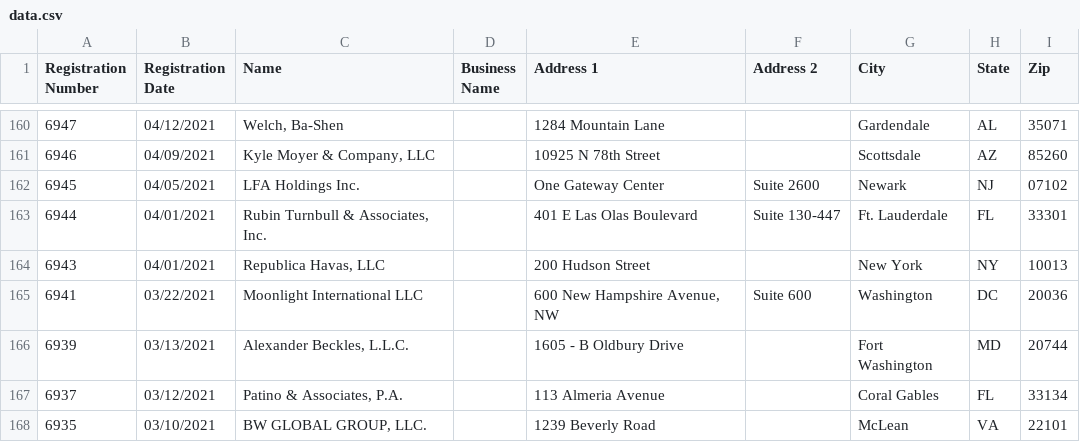
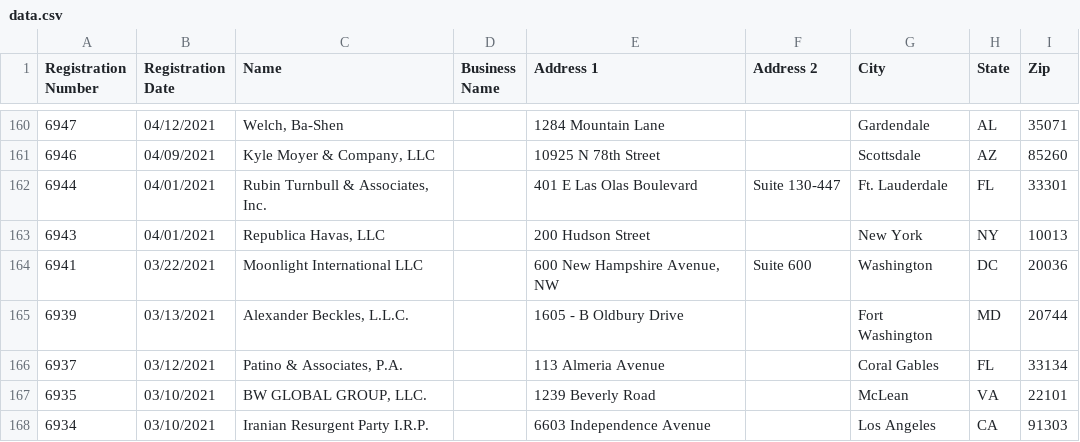
Before and after one commit to markschaver/FARA-Active, a CSV file: data.csv, drawn as a sheet; only a part is shown, gaps mark what is left out; the shorter side is filled out with more unchanged rows.

Commit message:
Flat: latest data (2022-12-02T08:24:21.901Z) {   "date": "2022-12-02T08:24:21.901Z",   "files": [     {       "name": "data.csv",       "deltaBytes": -101,       "source": "https://efile.fara.gov/api/v1/Registrants/csv/Active"     }   ] }

```diff
--- a/data.csv
+++ b/data.csv
@@ -161,3 +161,2 @@
 "6946","04/09/2021","Kyle Moyer & Company, LLC","","10925 N 78th Street","","Scottsdale","AZ","85260"
-"6945","04/05/2021","LFA Holdings Inc.","","One Gateway Center","Suite 2600"," Newark","NJ","07102"
 "6944","04/01/2021","Rubin Turnbull & Associates, Inc.","","401 E Las Olas Boulevard ","Suite 130-447","Ft. Lauderdale","FL"," 33301"
```
